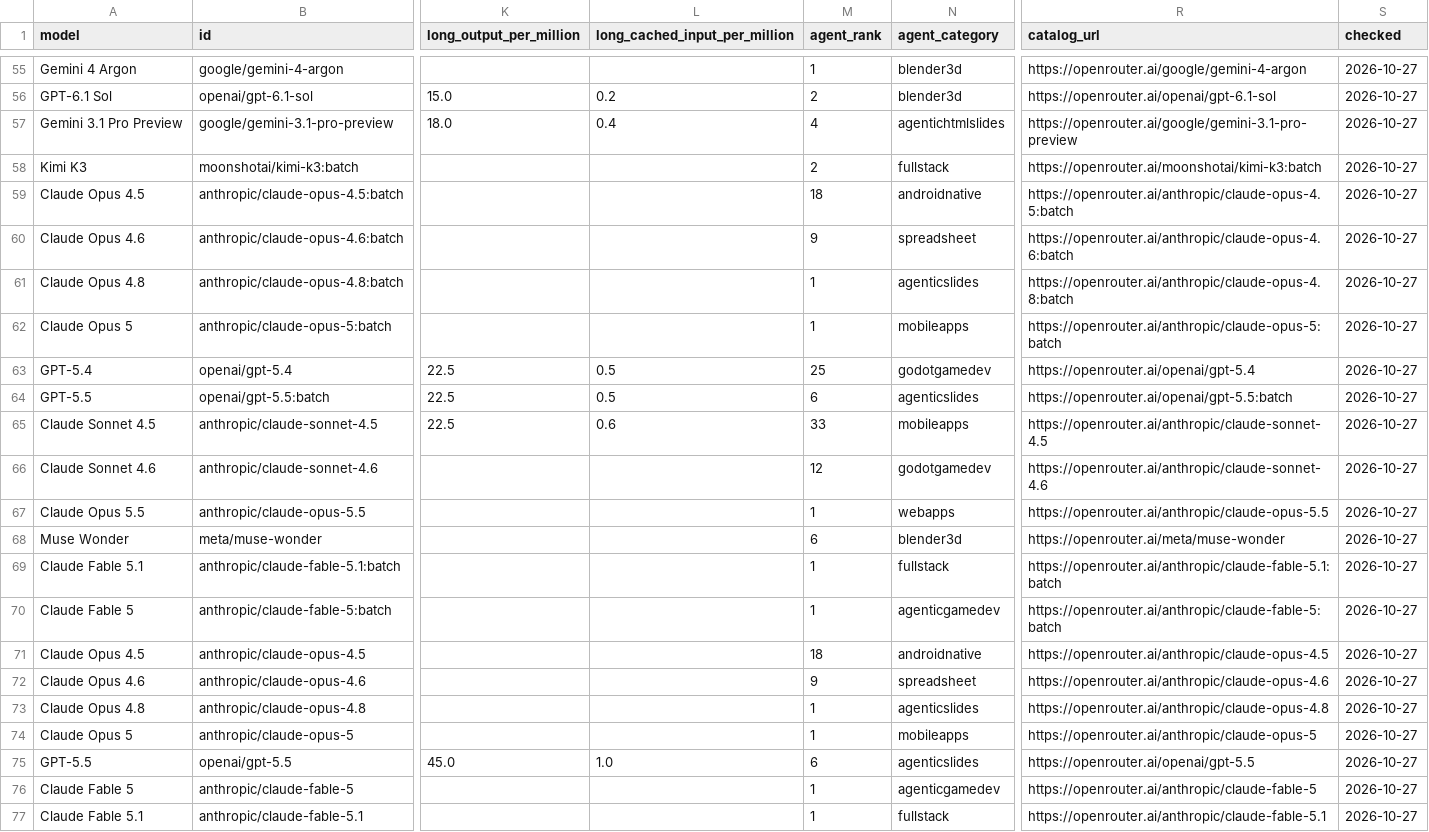
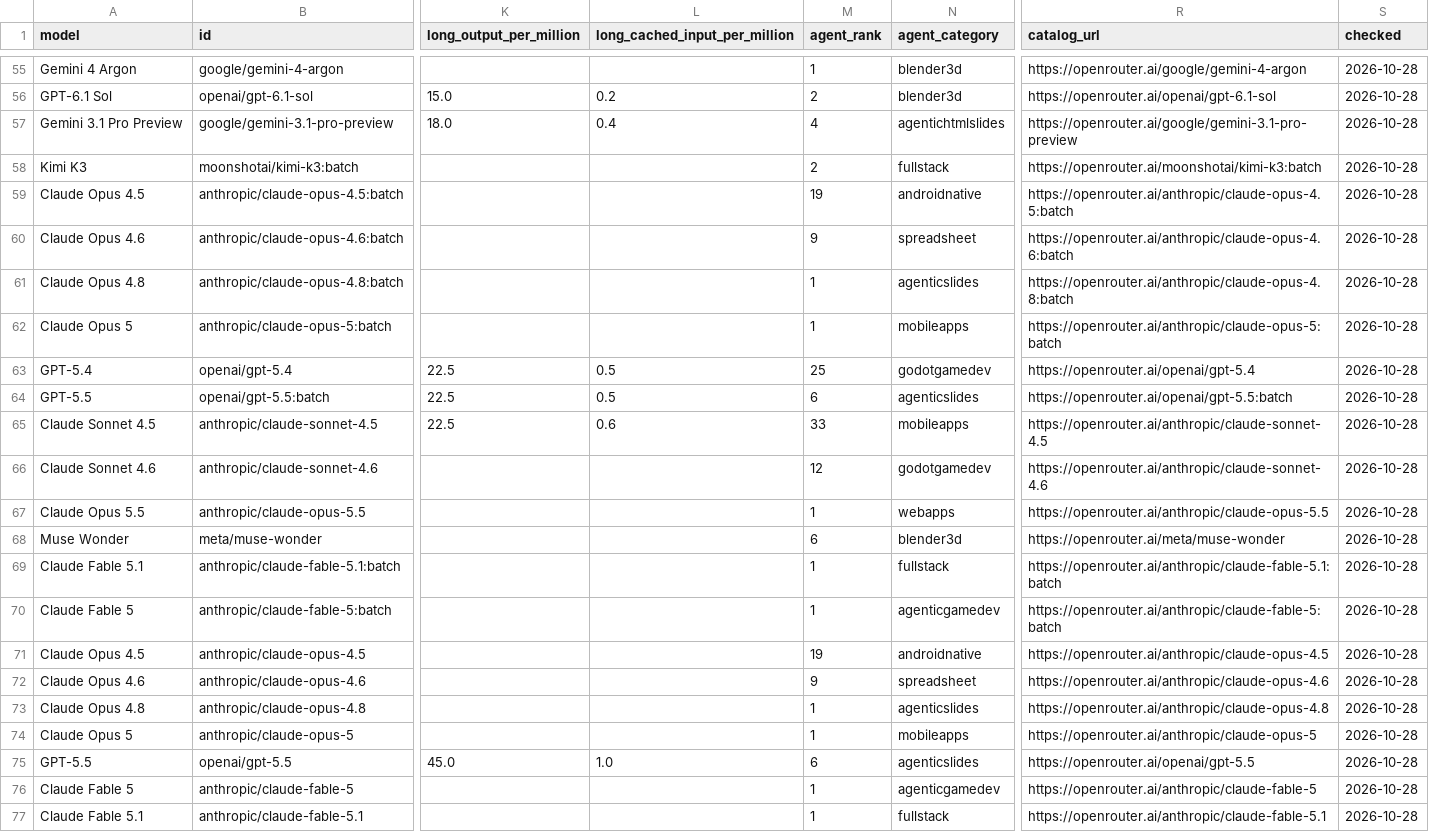
Before and after one commit to xyzs996/llm-api-pricing, a CSV file: data/prices.csv, drawn as a sheet; only a part is shown, gaps mark what is left out; the diff covers the shown part only; the diff names each change by its address in the sheet, - before the commit and + after, or states it on an @@ line.

Commit message:
64 field notes on AI coding agents — +0 ~22 -0 files

```diff
--- a/data/prices.csv
+++ b/data/prices.csv
-S55:S77 (checked): 2026-10-27
+S55:S77 (checked): 2026-10-28
-M59 (agent_rank): 18
+M59 (agent_rank): 19
-M71 (agent_rank): 18
+M71 (agent_rank): 19
```
Also changed, not shown: 2 added rows, 2 removed rows and 68 edited cells elsewhere in this file, prices.csv, 20 other files.
